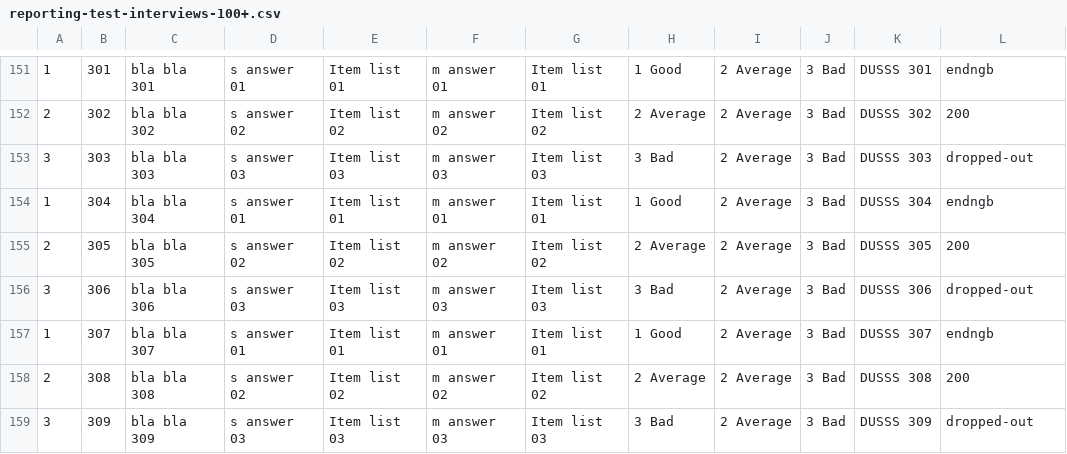
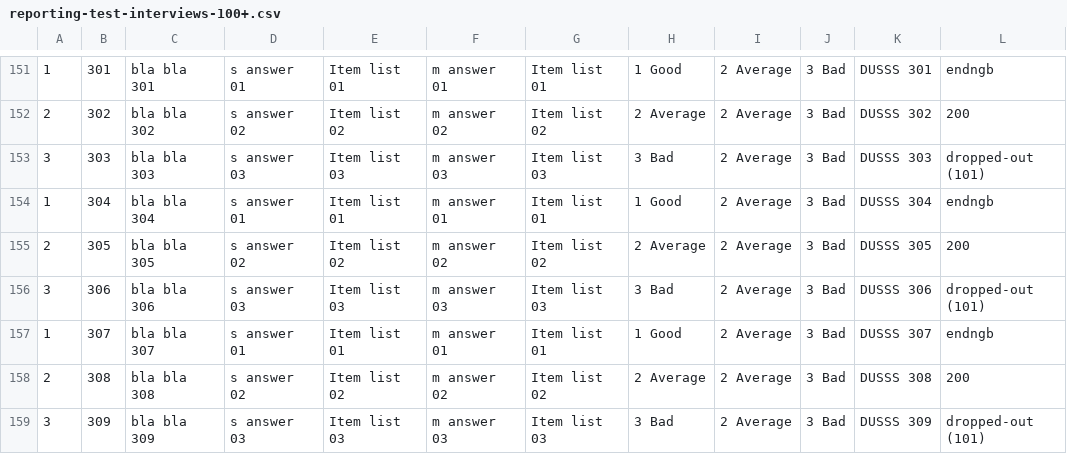
Before and after one commit to ar-beid/run-interviews, a CSV file: example/reporting-test-interviews-100+.csv, drawn as a sheet; only a part is shown, gaps mark what is left out.

```diff
--- a/example/reporting-test-interviews-100+.csv
+++ b/example/reporting-test-interviews-100+.csv
@@ -152,8 +152,8 @@
 2;302;bla bla 302;s answer 02;Item list 02;m answer 02;Item list 02;2 Average;2 Average;3 Bad;DUSSS 302;200
-3;303;bla bla 303;s answer 03;Item list 03;m answer 03;Item list 03;3 Bad    ;2 Average;3 Bad;DUSSS 303;dropped-out
+3;303;bla bla 303;s answer 03;Item list 03;m answer 03;Item list 03;3 Bad    ;2 Average;3 Bad;DUSSS 303;dropped-out (101)
 1;304;bla bla 304;s answer 01;Item list 01;m answer 01;Item list 01;1 Good   ;2 Average;3 Bad;DUSSS 304;endngb
 2;305;bla bla 305;s answer 02;Item list 02;m answer 02;Item list 02;2 Average;2 Average;3 Bad;DUSSS 305;200
-3;306;bla bla 306;s answer 03;Item list 03;m answer 03;Item list 03;3 Bad    ;2 Average;3 Bad;DUSSS 306;dropped-out
+3;306;bla bla 306;s answer 03;Item list 03;m answer 03;Item list 03;3 Bad    ;2 Average;3 Bad;DUSSS 306;dropped-out (101)
 1;307;bla bla 307;s answer 01;Item list 01;m answer 01;Item list 01;1 Good   ;2 Average;3 Bad;DUSSS 307;endngb
 2;308;bla bla 308;s answer 02;Item list 02;m answer 02;Item list 02;2 Average;2 Average;3 Bad;DUSSS 308;200
-3;309;bla bla 309;s answer 03;Item list 03;m answer 03;Item list 03;3 Bad    ;2 Average;3 Bad;DUSSS 309;dropped-out
+3;309;bla bla 309;s answer 03;Item list 03;m answer 03;Item list 03;3 Bad    ;2 Average;3 Bad;DUSSS 309;dropped-out (101)
```
Also changed, not shown: 1 other file.
